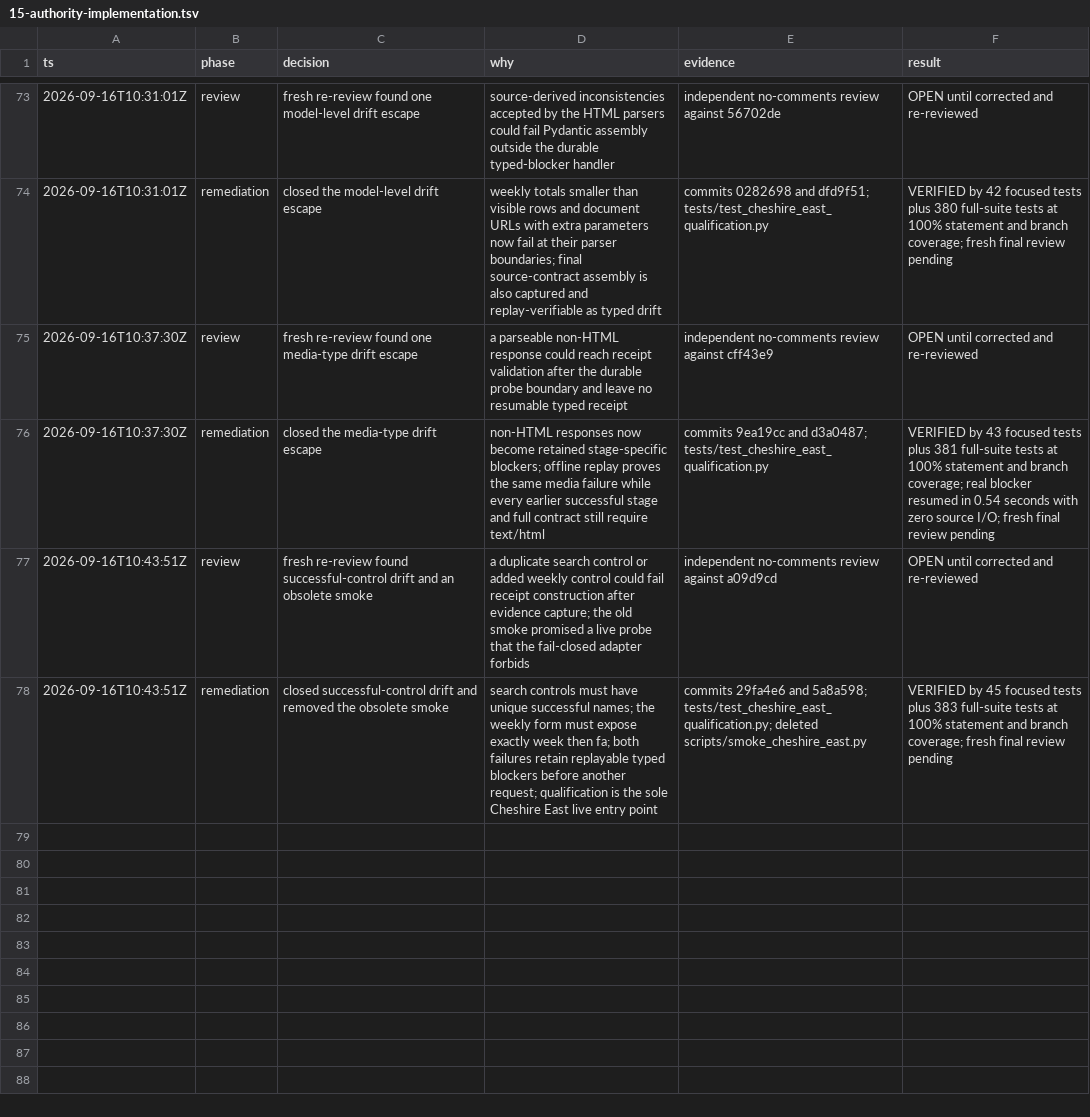
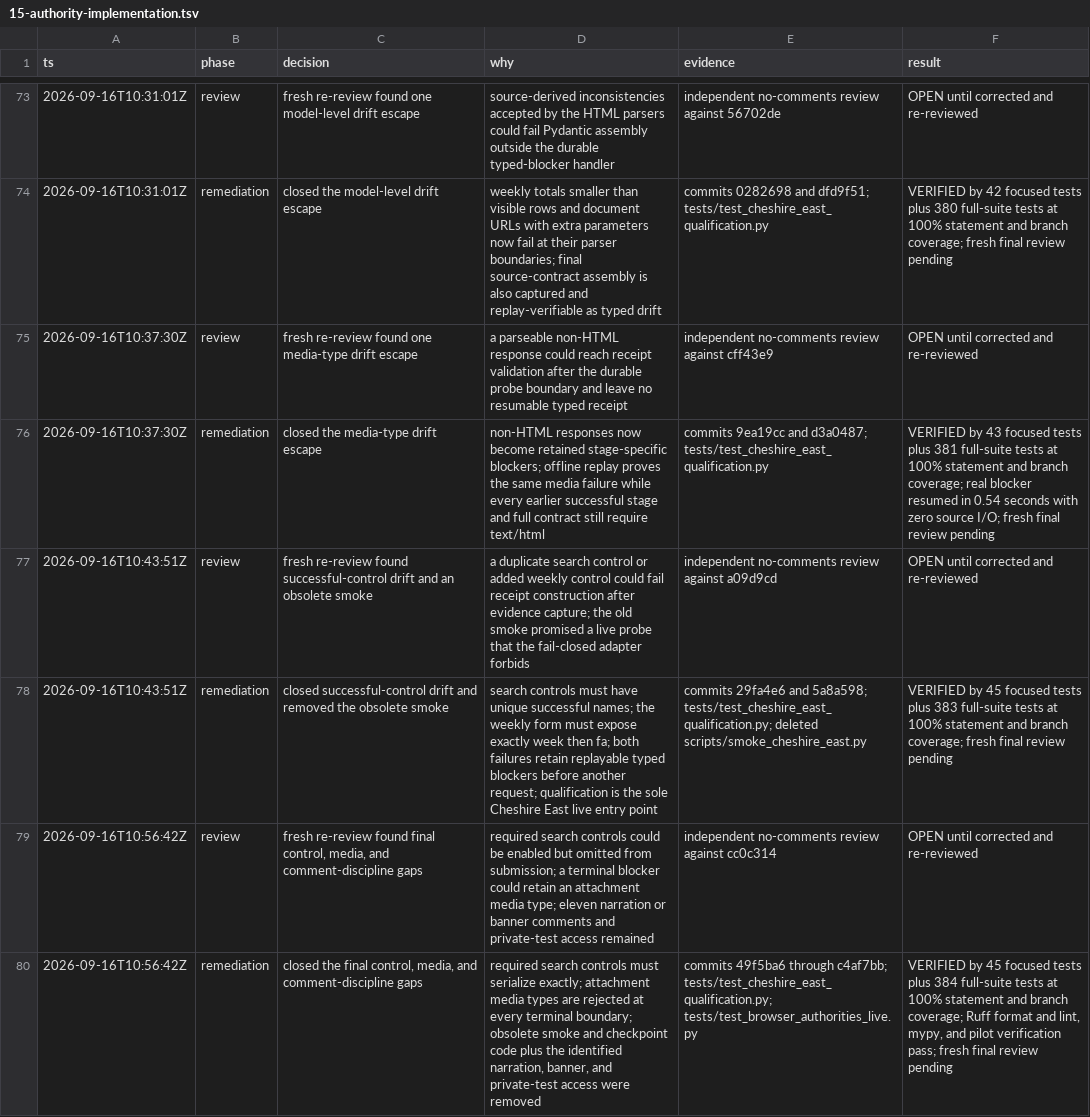
Before and after one commit to kstathou/uk-planning-applications, a TSV file: .audit/15-authority-implementation.tsv, drawn as a sheet; only a part is shown, gaps mark what is left out; the diff names each change by its address in the sheet, - before the commit and + after, or states it on an @@ line.

Commit message:
docs: audit final Cheshire safety fixes

```diff
--- a/.audit/15-authority-implementation.tsv
+++ b/.audit/15-authority-implementation.tsv
+row 79: 2026-09-16T10:56:42Z | review | fresh re-review found final control, media, and comment-discipline gaps | required search controls could be enabled but omitted from submission; a terminal blocker could retain an attachment media type; eleven narration or banner comments and private-test access remained | independent no-comments review against cc0c314 | OPEN until corrected and re-reviewed
+row 80: 2026-09-16T10:56:42Z | remediation | closed the final control, media, and comment-discipline gaps | required search controls must serialize exactly; attachment media types are rejected at every terminal boundary; obsolete smoke and checkpoint code plus the identified narration, banner, and private-test access were removed | commits 49f5ba6 through c4af7bb; tests/test_cheshire_east_qualification.py; tests/test_browser_authorities_live.py | VERIFIED by 45 focused tests plus 384 full-suite tests at 100% statement and branch coverage; Ruff format and lint, mypy, and pilot verification pass; fresh final review pending
```
